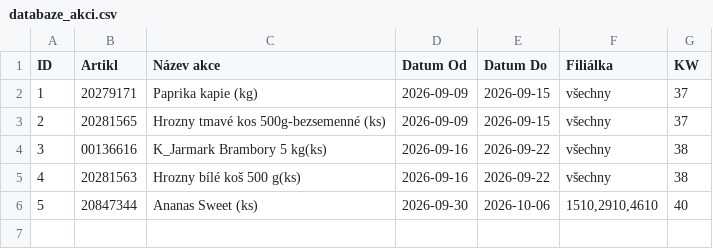
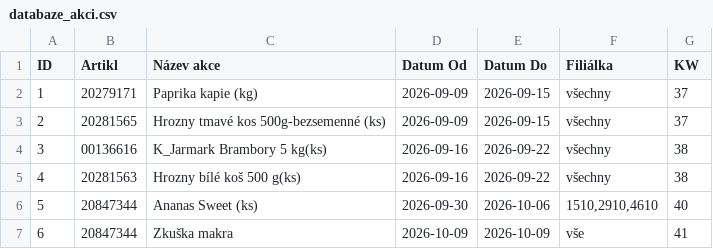
Before and after one commit to Kairlai/Rezervace-dummy, a CSV file: databaze_akci.csv, drawn as a sheet.

Commit message:
Aktualizace rezervací přes webovou aplikaci

```diff
--- a/databaze_akci.csv
+++ b/databaze_akci.csv
@@ -6 +6,2 @@ ID,Artikl,Název akce,Datum Od,Datum Do,Filiálka,KW
 5,20847344,Ananas Sweet (ks),2026-09-30,2026-10-06,"1510,2910,4610",40
+6,20847344,Zkuška makra,2026-10-09,2026-10-09,vše,41
```
